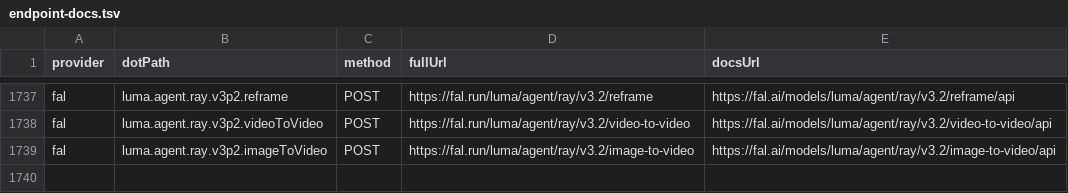
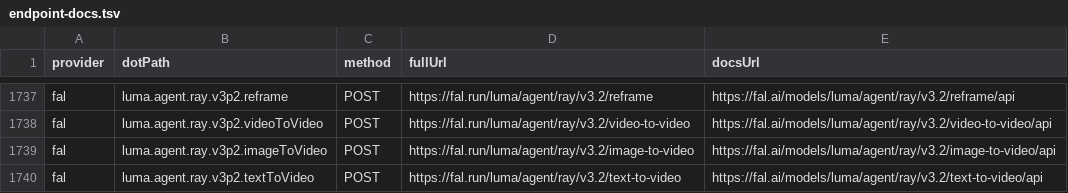
Before and after one commit to justintanner/apicity, a TSV file: scripts/endpoint-docs.tsv, drawn as a sheet; only a part is shown, gaps mark what is left out; the diff names each change by its address in the sheet, - before the commit and + after, or states it on an @@ line.

```diff
--- a/scripts/endpoint-docs.tsv
+++ b/scripts/endpoint-docs.tsv
+row 1740: fal | luma.agent.ray.v3p2.textToVideo | POST | https://fal.run/luma/agent/ray/v3.2/text-to-video | https://fal.ai/models/luma/agent/ray/v3.2/text-to-video/api
```
Also changed, not shown: scripts/endpoint-cost-tiers.tsv, 14 other files.
